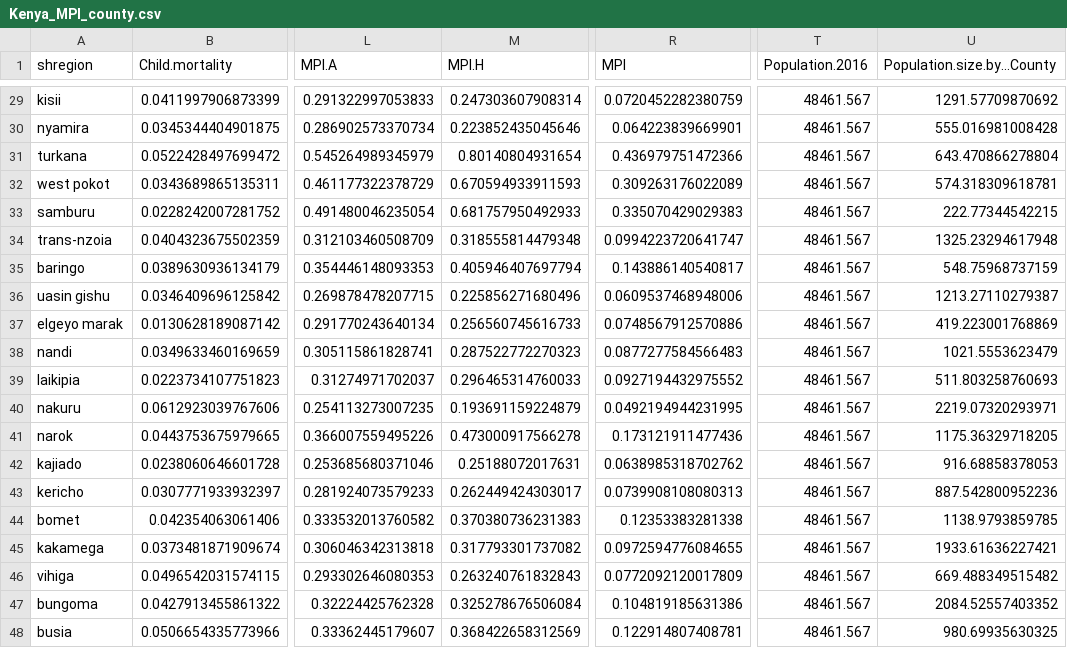
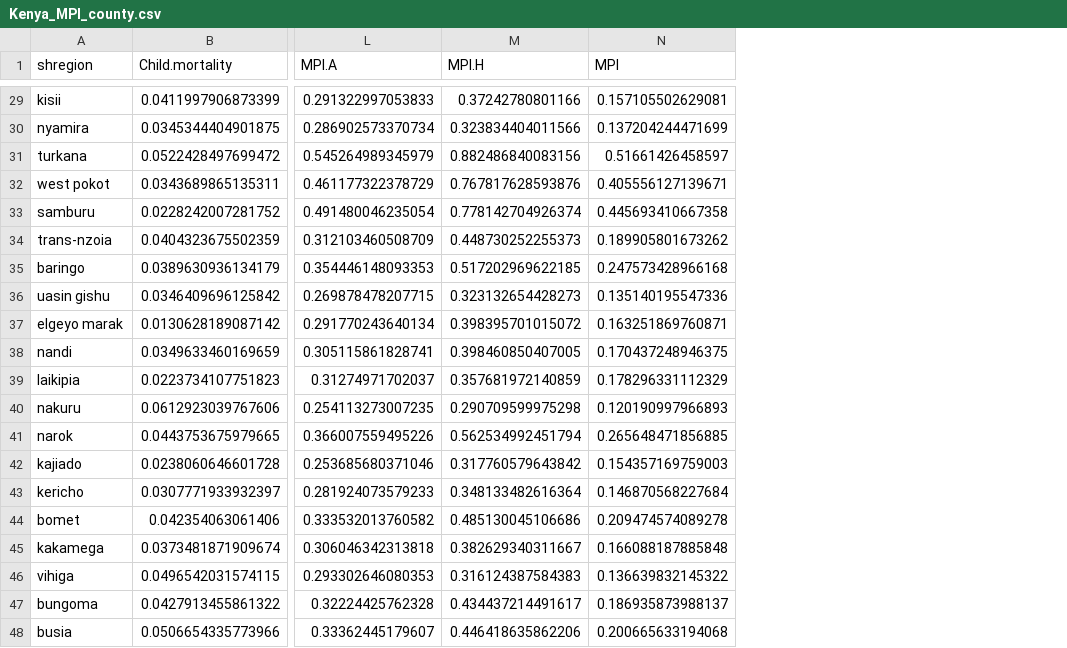
Before and after one commit to ZChristensen/subnational_need_resources, a CSV file: Kenya/input/Kenya_MPI_county.csv, drawn as a sheet; only a part is shown, gaps mark what is left out; removed rows and columns are numbered as before the commit, all else as after; the diff covers the shown part only; the diff names each change by its address in the sheet, - before the commit and + after, or states it on an @@ line.

```diff
--- a/Kenya/input/Kenya_MPI_county.csv
+++ b/Kenya/input/Kenya_MPI_county.csv
+column N (MPI), rows 29-48: 0.157105502629081 | 0.137204244471699 | 0.51661426458597 | 0.405556127139671 | 0.445693410667358 | 0.189905801673262 | 0.247573428966168 | 0.135140195547336 | 0.163251869760871 | 0.170437248946375 | 0.178296331112329 | 0.120190997966893 | 0.265648471856885 | 0.154357169759003 | 0.146870568227684 | 0.209474574089278 | 0.166088187885848 | 0.136639832145322 | 0.186935873988137 | 0.200665633194068
-column R (MPI), rows 29-48: 0.0720452282380759 | 0.064223839669901 | 0.436979751472366 | 0.309263176022089 | 0.335070429029383 | 0.0994223720641747 | 0.143886140540817 | 0.0609537468948006 | 0.0748567912570886 | 0.0877277584566483 | 0.0927194432975552 | 0.0492194944231995 | 0.173121911477436 | 0.0638985318702762 | 0.0739908108080313 | 0.12353383281338 | 0.0972594776084655 | 0.0772092120017809 | 0.104819185631386 | 0.122914807408781
-column T (Population.2016), rows 29-48: all 48461.567
-column U (Population.size.by...County), rows 29-48: 1291.57709870692 | 555.016981008428 | 643.470866278804 | 574.318309618781 | 222.77344542215 | 1325.23294617948 | 548.75968737159 | 1213.27110279387 | 419.223001768869 | 1021.5553623479 | 511.803258760693 | 2219.07320293971 | 1175.36329718205 | 916.68858378053 | 887.542800952236 | 1138.9793859785 | 1933.61636227421 | 669.488349515482 | 2084.52557403352 | 980.69935630325
-M29 (MPI.H): 0.247303607908314
+M29 (MPI.H): 0.37242780801166
-M30 (MPI.H): 0.223852435045646
+M30 (MPI.H): 0.323834404011566
-M31 (MPI.H): 0.80140804931654
+M31 (MPI.H): 0.882486840083156
-M32 (MPI.H): 0.670594933911593
+M32 (MPI.H): 0.767817628593876
-M33 (MPI.H): 0.681757950492933
+M33 (MPI.H): 0.778142704926374
-M34 (MPI.H): 0.318555814479348
+M34 (MPI.H): 0.448730252255373
-M35 (MPI.H): 0.405946407697794
+M35 (MPI.H): 0.517202969622185
-M36 (MPI.H): 0.225856271680496
+M36 (MPI.H): 0.323132654428273
-M37 (MPI.H): 0.256560745616733
+M37 (MPI.H): 0.398395701015072
-M38 (MPI.H): 0.287522772270323
+M38 (MPI.H): 0.398460850407005
-M39 (MPI.H): 0.296465314760033
+M39 (MPI.H): 0.357681972140859
-M40 (MPI.H): 0.193691159224879
+M40 (MPI.H): 0.290709599975298
-M41 (MPI.H): 0.473000917566278
+M41 (MPI.H): 0.562534992451794
-M42 (MPI.H): 0.25188072017631
+M42 (MPI.H): 0.317760579643842
-M43 (MPI.H): 0.262449424303017
+M43 (MPI.H): 0.348133482616364
-M44 (MPI.H): 0.370380736231383
+M44 (MPI.H): 0.485130045106686
-M45 (MPI.H): 0.317793301737082
+M45 (MPI.H): 0.382629340311667
-M46 (MPI.H): 0.263240761832843
+M46 (MPI.H): 0.316124387584383
-M47 (MPI.H): 0.325278676506084
+M47 (MPI.H): 0.434437214491617
-M48 (MPI.H): 0.368422658312569
+M48 (MPI.H): 0.446418635862206
```
Also changed, not shown: 27 edited cells elsewhere in this file, Rwanda/input/Rwanda_MPI_district.csv, Senegal/input/Senegal_MPI_district.csv, 1 other file.
